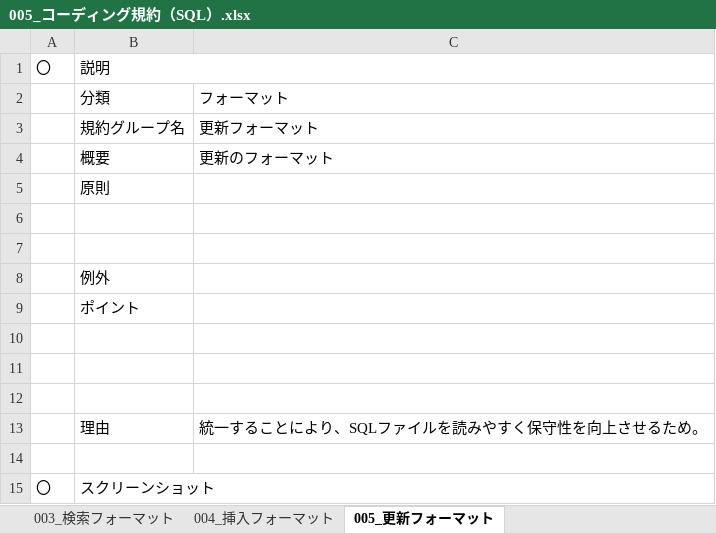
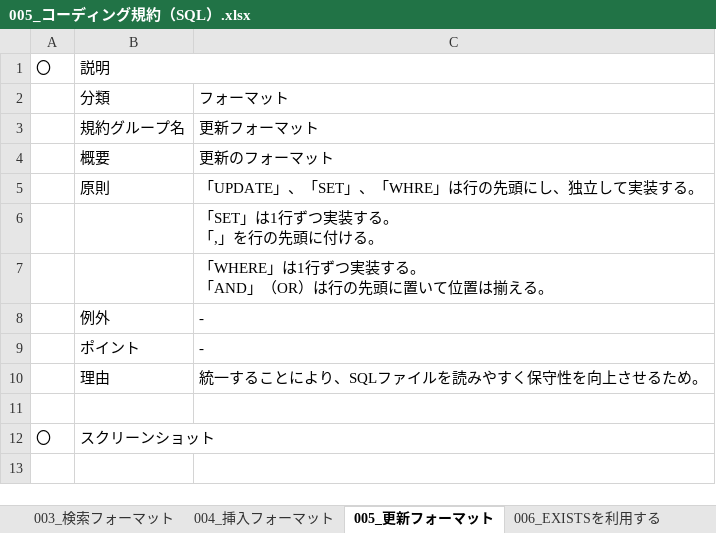
Before and after one commit to KenichiroArai/Blog, an Excel workbook: araikenichiro.blog.fc2.com/番号ごと/00001/00022/005_コーディング規約（SQL）.xlsx, sheet 005_更新フォーマット, drawn as a sheet; values as stored, in another font and other column widths than the file's, no borders; charts and pictures not drawn; removed rows and columns are numbered as before the commit, all else as after; ↵ is a line break in a cell; the diff names each change by its address in the sheet, - before the commit and + after, or states it on an @@ line.

```diff
--- a/araikenichiro.blog.fc2.com/番号ごと/00001/00022/005_コーディング規約（SQL）.xlsx (sheet 005_更新フォーマット)
+++ b/araikenichiro.blog.fc2.com/番号ごと/00001/00022/005_コーディング規約（SQL）.xlsx (sheet 005_更新フォーマット)
+sheet tab: 006_EXISTSを利用する
-row 5:  | 原則
-row 5: (empty)
+row 5:  | 原則 | 「UPDATE」、「SET」、「WHRE」は行の先頭にし、独立して実装する。
-C6: (empty)
+C6: 「SET」は1行ずつ実装する。 ↵ 「,」を行の先頭に付ける。
-row 8:  | 例外
-row 9:  | ポイント
-C7: (empty)
+C7: 「WHERE」は1行ずつ実装する。 ↵ 「AND」（OR）は行の先頭に置いて位置は揃える。
-row 8: (empty)
+row 8:  | 例外 | -
-row 9: (empty)
+row 9:  | ポイント | -
```
Also changed, not shown: sheet 004_挿入フォーマット, sheet 003_検索フォーマット, sheet 一覧, charts or pictures.
